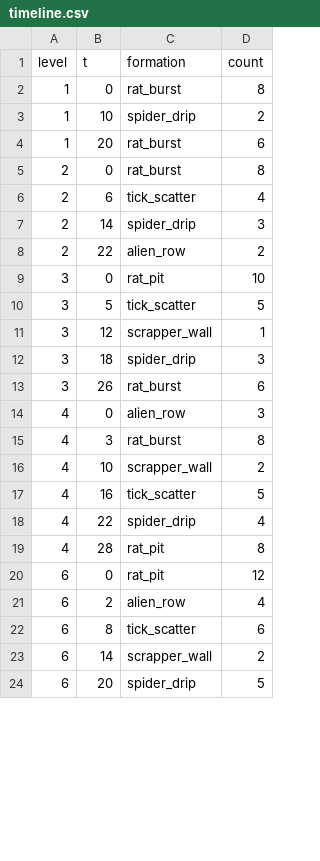
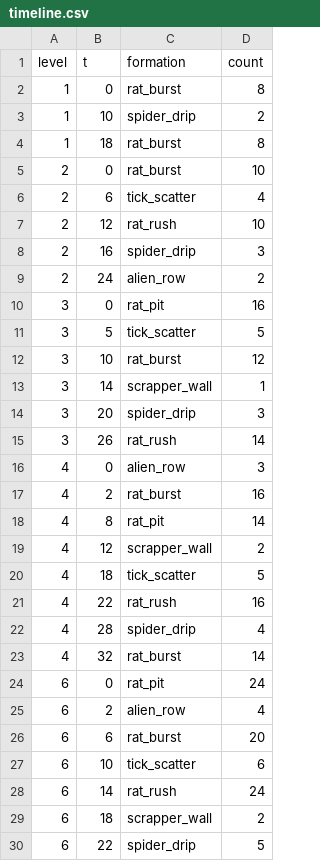
Before and after one commit to gunnarhull-code/crimsonland-clone, a CSV file: game/sandbox/timeline.csv, drawn as a sheet; only a part is shown; the diff covers the shown part only.

```diff
--- a/game/sandbox/timeline.csv
+++ b/game/sandbox/timeline.csv
@@ -3,22 +3,28 @@ level,t,formation,count
 1,10,spider_drip,2
-1,20,rat_burst,6
-2,0,rat_burst,8
+1,18,rat_burst,8
+2,0,rat_burst,10
 2,6,tick_scatter,4
-2,14,spider_drip,3
-2,22,alien_row,2
-3,0,rat_pit,10
+2,12,rat_rush,10
+2,16,spider_drip,3
+2,24,alien_row,2
+3,0,rat_pit,16
 3,5,tick_scatter,5
-3,12,scrapper_wall,1
-3,18,spider_drip,3
-3,26,rat_burst,6
+3,10,rat_burst,12
+3,14,scrapper_wall,1
+3,20,spider_drip,3
+3,26,rat_rush,14
 4,0,alien_row,3
-4,3,rat_burst,8
-4,10,scrapper_wall,2
-4,16,tick_scatter,5
-4,22,spider_drip,4
-4,28,rat_pit,8
-6,0,rat_pit,12
+4,2,rat_burst,16
+4,8,rat_pit,14
+4,12,scrapper_wall,2
+4,18,tick_scatter,5
+4,22,rat_rush,16
+4,28,spider_drip,4
+4,32,rat_burst,14
+6,0,rat_pit,24
 6,2,alien_row,4
-6,8,tick_scatter,6
-6,14,scrapper_wall,2
-6,20,spider_drip,5
+6,6,rat_burst,20
+6,10,tick_scatter,6
+6,14,rat_rush,24
+6,18,scrapper_wall,2
+6,22,spider_drip,5
```
Also changed, not shown: 13 added rows and 32 edited cells elsewhere in this file, game/sandbox/levels.csv, game/sandbox/monsters.csv, 8 other files.
